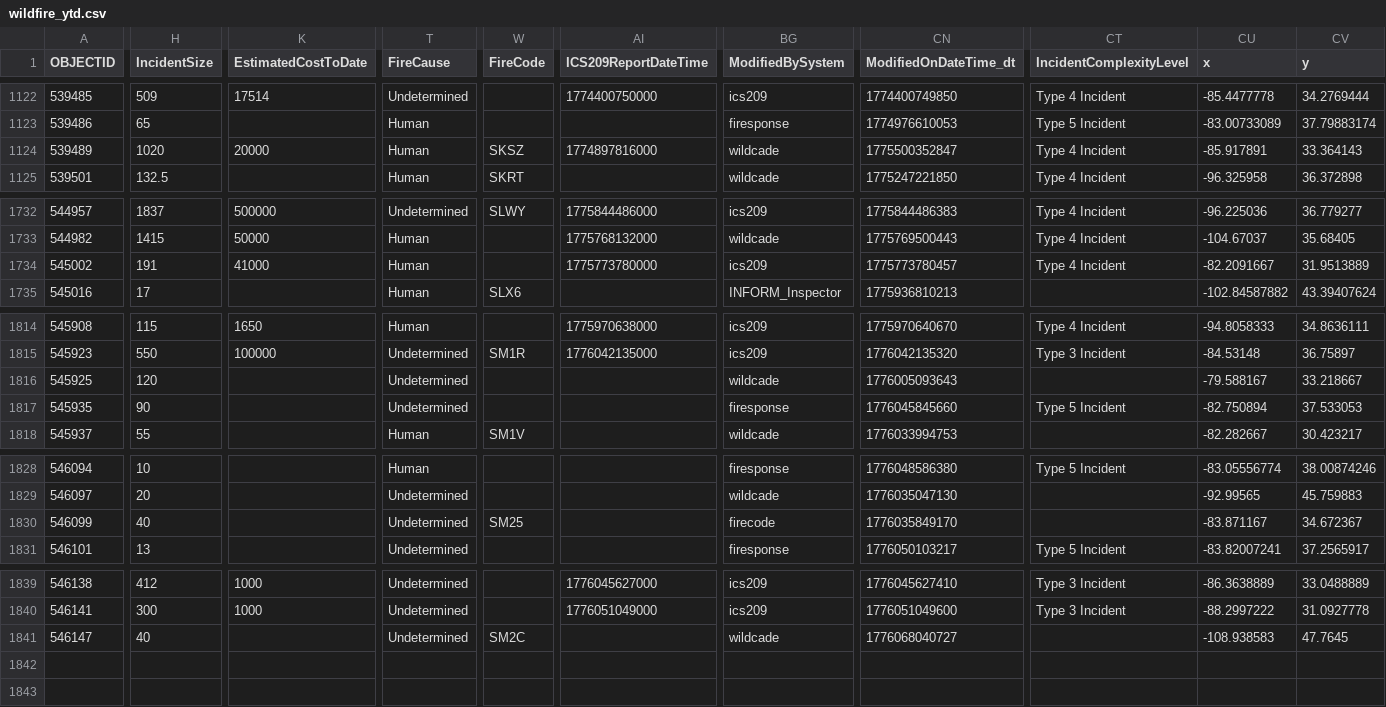
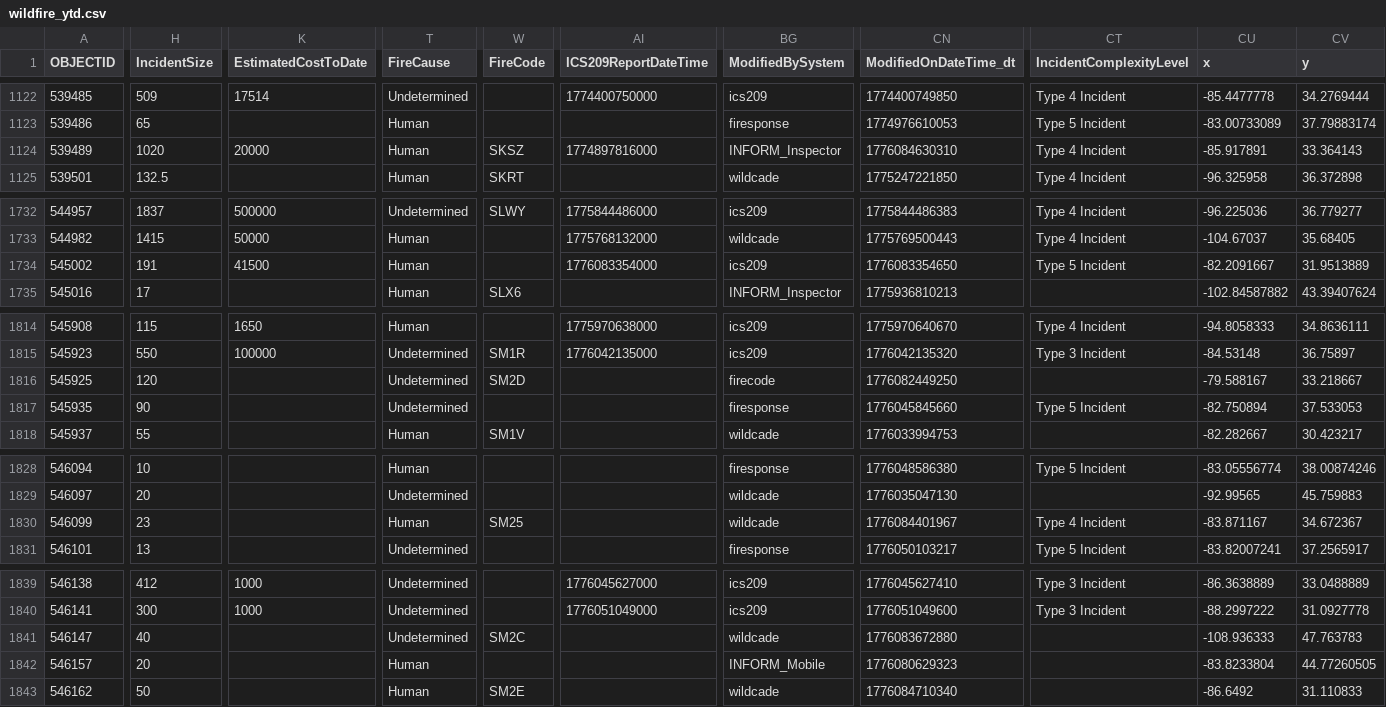
Before and after one commit to githamm/wildfire-tracker, a CSV file: data/wildfire_ytd.csv, drawn as a sheet; only a part is shown, gaps mark what is left out; rows hold the shown columns only; the diff covers the shown part only; the diff names each change by its address in the sheet, - before the commit and + after, or states it on an @@ line.

```diff
--- a/data/wildfire_ytd.csv
+++ b/data/wildfire_ytd.csv
-BG1124 (ModifiedBySystem): wildcade
+BG1124 (ModifiedBySystem): INFORM_Inspector
-CN1124 (ModifiedOnDateTime_dt): 1775500352847
+CN1124 (ModifiedOnDateTime_dt): 1776084630310
-K1734 (EstimatedCostToDate): 41000
+K1734 (EstimatedCostToDate): 41500
-AI1734 (ICS209ReportDateTime): 1775773780000
+AI1734 (ICS209ReportDateTime): 1776083354000
-CN1734 (ModifiedOnDateTime_dt): 1775773780457
+CN1734 (ModifiedOnDateTime_dt): 1776083354650
-CT1734 (IncidentComplexityLevel): Type 4 Incident
+CT1734 (IncidentComplexityLevel): Type 5 Incident
-W1816 (FireCode): (empty)
+W1816 (FireCode): SM2D
-BG1816 (ModifiedBySystem): wildcade
+BG1816 (ModifiedBySystem): firecode
-CN1816 (ModifiedOnDateTime_dt): 1776005093643
+CN1816 (ModifiedOnDateTime_dt): 1776082449250
-H1830 (IncidentSize): 40
+H1830 (IncidentSize): 23
-T1830 (FireCause): Undetermined
+T1830 (FireCause): Human
-BG1830 (ModifiedBySystem): firecode
+BG1830 (ModifiedBySystem): wildcade
-CN1830 (ModifiedOnDateTime_dt): 1776035849170
+CN1830 (ModifiedOnDateTime_dt): 1776084401967
-CT1830 (IncidentComplexityLevel): (empty)
+CT1830 (IncidentComplexityLevel): Type 4 Incident
-CN1841 (ModifiedOnDateTime_dt): 1776068040727
+CN1841 (ModifiedOnDateTime_dt): 1776083672880
-CU1841 (x): -108.938583
+CU1841 (x): -108.936333
-CV1841 (y): 47.7645
+CV1841 (y): 47.763783
+row 1842: 546157 | 20 |  | Human |  |  | INFORM_Mobile | 1776080629323 |  | -83.8233804 | 44.77260505
+row 1843: 546162 | 50 |  | Human | SM2E |  | wildcade | 1776084710340 |  | -86.6492 | 31.110833
```
Also changed, not shown: 13 edited cells elsewhere in this file.
